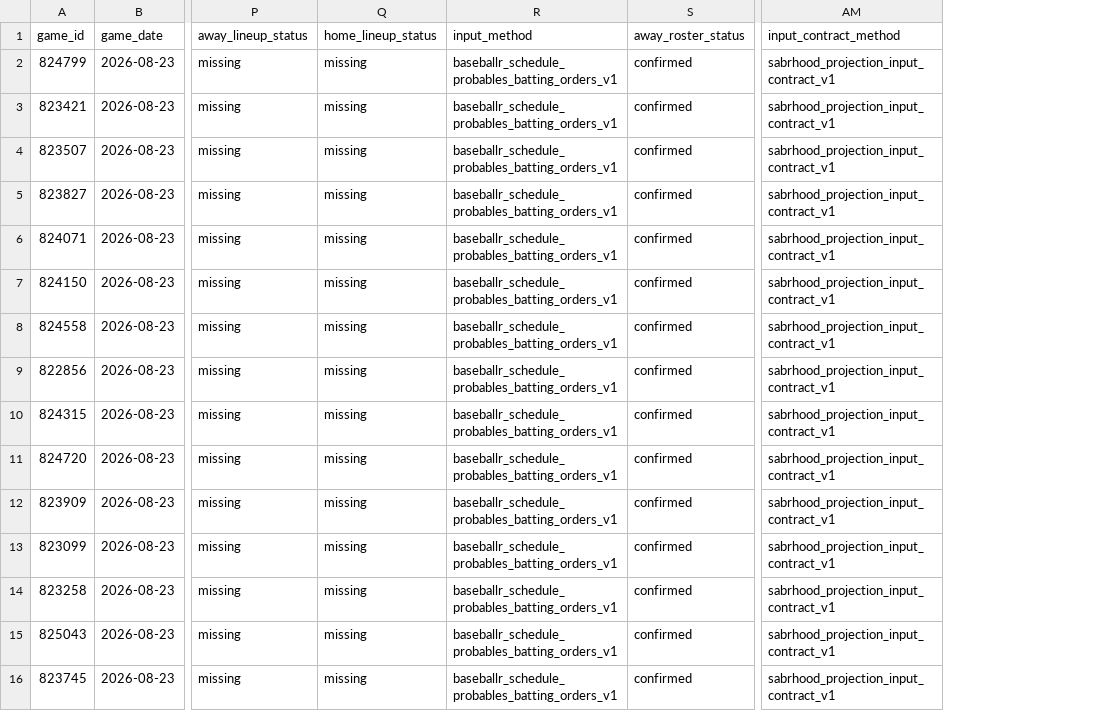
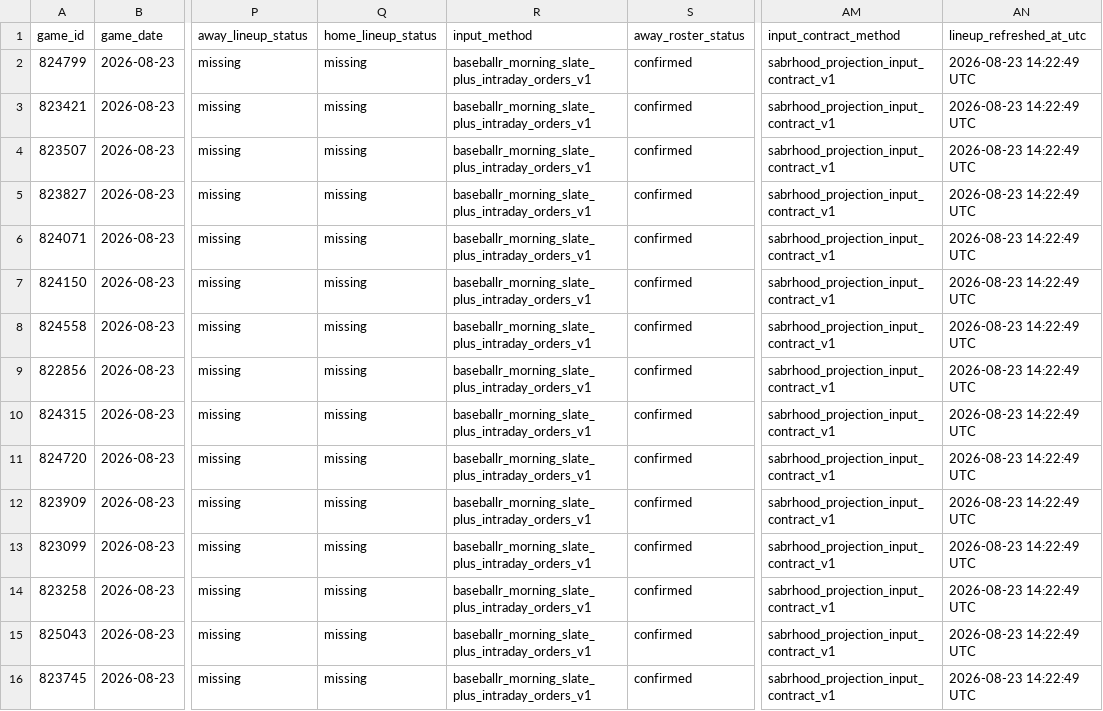
Before and after one commit to tjohnschultz/thesabrhood, a CSV file: data/derived/daily-game-inputs.csv, drawn as a sheet; only a part is shown, gaps mark what is left out; the diff names each change by its address in the sheet, - before the commit and + after, or states it on an @@ line.

```diff
--- a/data/derived/daily-game-inputs.csv
+++ b/data/derived/daily-game-inputs.csv
+column AN (lineup_refreshed_at_utc), rows 2-16: all 2026-08-23 14:22:49 UTC
-R2:R16 (input_method): baseballr_schedule_probables_batting_orders_v1
+R2:R16 (input_method): baseballr_morning_slate_plus_intraday_orders_v1
```
Also changed, not shown: data/derived/daily-newsletter-edition.csv, data/derived/daily-newsletter-stories.csv, 15 other files.
